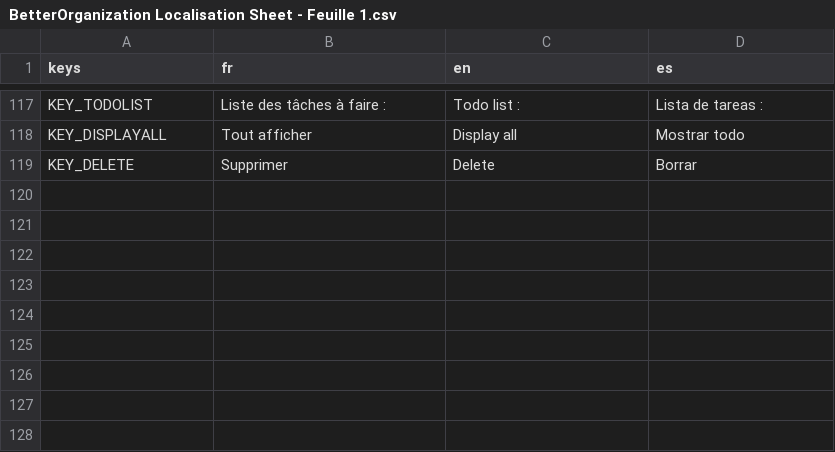
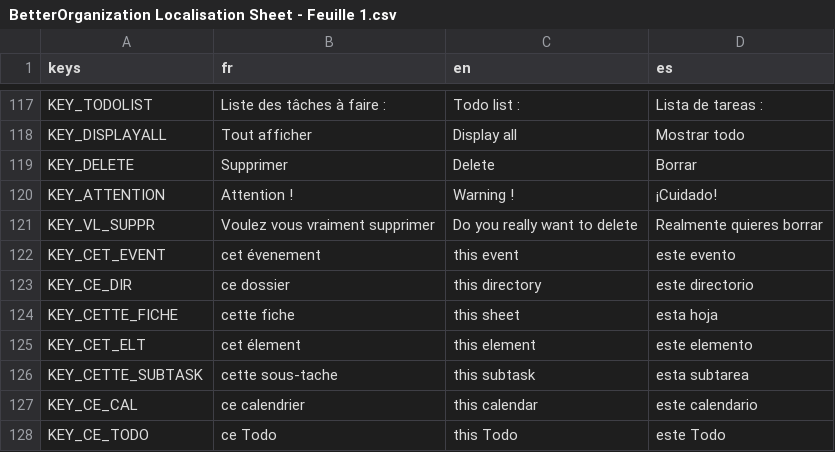
Before and after one commit to nath54/BetterOrganization, a CSV file: res/translations/BetterOrganization Localisation Sheet - Feuille 1.csv, drawn as a sheet; only a part is shown, gaps mark what is left out; the diff names each change by its address in the sheet, - before the commit and + after, or states it on an @@ line.

```diff
--- a/res/translations/BetterOrganization Localisation Sheet - Feuille 1.csv
+++ b/res/translations/BetterOrganization Localisation Sheet - Feuille 1.csv
+row 120: KEY_ATTENTION | Attention ! | Warning ! | ¡Cuidado!
+row 121: KEY_VL_SUPPR | Voulez vous vraiment supprimer | Do you really want to delete | Realmente quieres borrar
+row 122: KEY_CET_EVENT | cet évenement | this event | este evento
+row 123: KEY_CE_DIR | ce dossier | this directory | este directorio
+row 124: KEY_CETTE_FICHE | cette fiche | this sheet | esta hoja
+row 125: KEY_CET_ELT | cet élement | this element | este elemento
+row 126: KEY_CETTE_SUBTASK | cette sous-tache | this subtask | esta subtarea
+row 127: KEY_CE_CAL | ce calendrier | this calendar | este calendario
+row 128: KEY_CE_TODO | ce Todo | this Todo | este Todo
```
Also changed, not shown: 22 other files.
